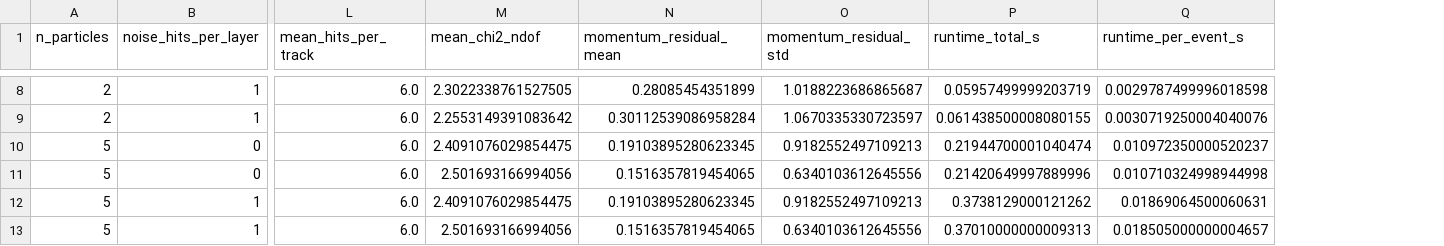
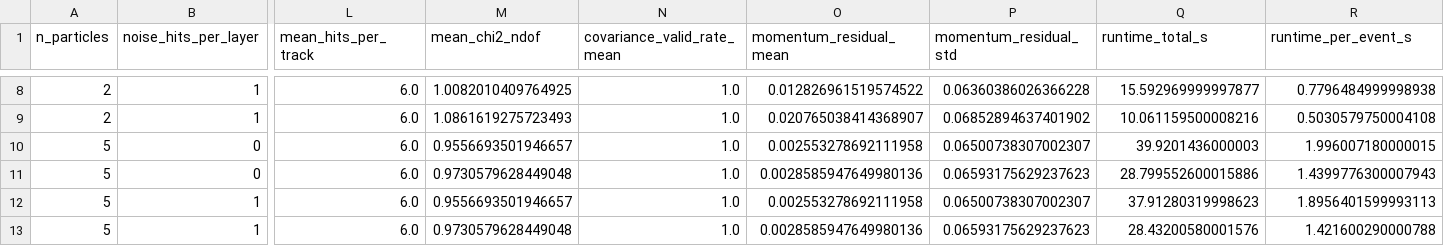
Before and after one commit to JefFREE23/openreco, a CSV file: docs/v1_performance_scan.csv, drawn as a sheet; only a part is shown, gaps mark what is left out; addresses are those after the commit; the diff covers the shown part only; the diff names each change by its address in the sheet, - before the commit and + after, or states it on an @@ line.

```diff
--- a/docs/v1_performance_scan.csv
+++ b/docs/v1_performance_scan.csv
+column N (covariance_valid_rate_mean), rows 8-13: all 1.0
-M8 (mean_chi2_ndof): 2.3022338761527505
+M8 (mean_chi2_ndof): 1.0082010409764925
-O8 (momentum_residual_mean): 0.28085454351899
+O8 (momentum_residual_mean): 0.012826961519574522
-P8 (momentum_residual_std): 1.0188223686865687
+P8 (momentum_residual_std): 0.06360386026366228
-Q8 (runtime_total_s): 0.05957499999203719
+Q8 (runtime_total_s): 15.592969999997877
-R8 (runtime_per_event_s): 0.0029787499996018598
+R8 (runtime_per_event_s): 0.7796484999998938
-M9 (mean_chi2_ndof): 2.2553149391083642
+M9 (mean_chi2_ndof): 1.0861619275723493
-O9 (momentum_residual_mean): 0.30112539086958284
+O9 (momentum_residual_mean): 0.020765038414368907
-P9 (momentum_residual_std): 1.0670335330723597
+P9 (momentum_residual_std): 0.06852894637401902
-Q9 (runtime_total_s): 0.061438500008080155
+Q9 (runtime_total_s): 10.061159500008216
-R9 (runtime_per_event_s): 0.0030719250004040076
+R9 (runtime_per_event_s): 0.5030579750004108
-M10 (mean_chi2_ndof): 2.4091076029854475
+M10 (mean_chi2_ndof): 0.9556693501946657
-O10 (momentum_residual_mean): 0.19103895280623345
+O10 (momentum_residual_mean): 0.002553278692111958
-P10 (momentum_residual_std): 0.9182552497109213
+P10 (momentum_residual_std): 0.06500738307002307
-Q10 (runtime_total_s): 0.21944700001040474
+Q10 (runtime_total_s): 39.9201436000003
-R10 (runtime_per_event_s): 0.010972350000520237
+R10 (runtime_per_event_s): 1.996007180000015
-M11 (mean_chi2_ndof): 2.501693166994056
+M11 (mean_chi2_ndof): 0.9730579628449048
-O11 (momentum_residual_mean): 0.1516357819454065
+O11 (momentum_residual_mean): 0.0028585947649980136
-P11 (momentum_residual_std): 0.6340103612645556
+P11 (momentum_residual_std): 0.06593175629237623
-Q11 (runtime_total_s): 0.21420649997889996
+Q11 (runtime_total_s): 28.799552600015886
-R11 (runtime_per_event_s): 0.010710324998944998
+R11 (runtime_per_event_s): 1.4399776300007943
-M12 (mean_chi2_ndof): 2.4091076029854475
+M12 (mean_chi2_ndof): 0.9556693501946657
-O12 (momentum_residual_mean): 0.19103895280623345
+O12 (momentum_residual_mean): 0.002553278692111958
-P12 (momentum_residual_std): 0.9182552497109213
+P12 (momentum_residual_std): 0.06500738307002307
-Q12 (runtime_total_s): 0.3738129000121262
+Q12 (runtime_total_s): 37.91280319998623
-R12 (runtime_per_event_s): 0.01869064500060631
+R12 (runtime_per_event_s): 1.8956401599993113
-M13 (mean_chi2_ndof): 2.501693166994056
+M13 (mean_chi2_ndof): 0.9730579628449048
-O13 (momentum_residual_mean): 0.1516357819454065
+O13 (momentum_residual_mean): 0.0028585947649980136
-P13 (momentum_residual_std): 0.6340103612645556
+P13 (momentum_residual_std): 0.06593175629237623
-Q13 (runtime_total_s): 0.37010000000009313
+Q13 (runtime_total_s): 28.43200580001576
-R13 (runtime_per_event_s): 0.018505000000004657
+R13 (runtime_per_event_s): 1.421600290000788
```
Also changed, not shown: 30 edited cells elsewhere in this file, 1 other file.
